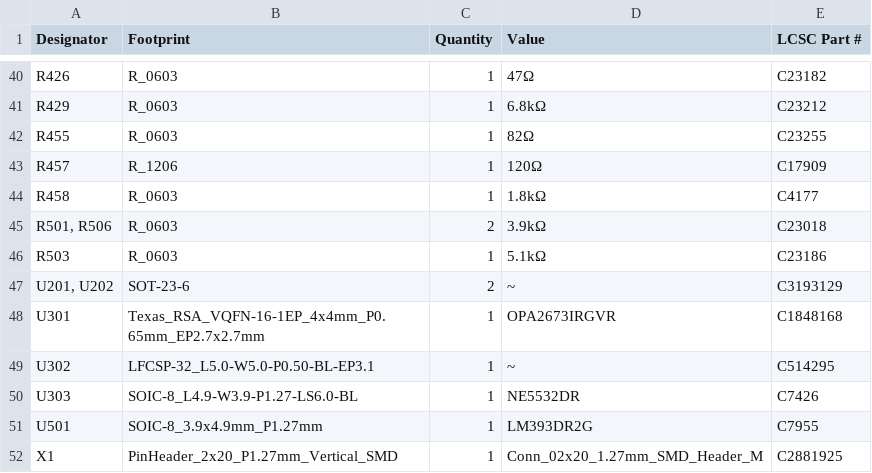
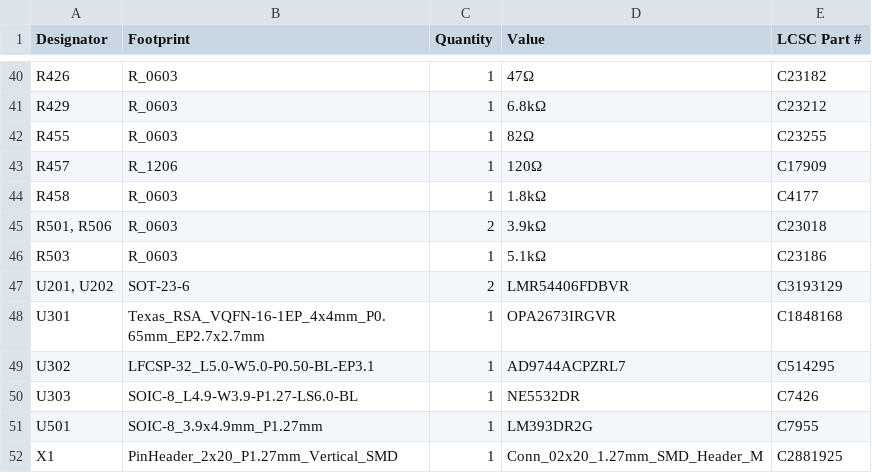
Before and after one commit to MatthiasElectronic/AWG_DHO8-900, a CSV file: V2/production/bom.csv, drawn as a sheet; only a part is shown, gaps mark what is left out.

Commit message:
Added ordering number to value of U201, U202 and U302 because it did not appear in schematic.pdf and in bom.csv

```diff
--- a/V2/production/bom.csv
+++ b/V2/production/bom.csv
@@ -46,5 +46,5 @@ R458,R_0603,1,1.8kΩ,C4177
 R503,R_0603,1,5.1kΩ,C23186
-"U201, U202",SOT-23-6,2,~,C3193129
+"U201, U202",SOT-23-6,2,LMR54406FDBVR,C3193129
 U301,Texas_RSA_VQFN-16-1EP_4x4mm_P0.65mm_EP2.7x2.7mm,1,OPA2673IRGVR,C1848168
-U302,LFCSP-32_L5.0-W5.0-P0.50-BL-EP3.1,1,~,C514295
+U302,LFCSP-32_L5.0-W5.0-P0.50-BL-EP3.1,1,AD9744ACPZRL7,C514295
 U303,SOIC-8_L4.9-W3.9-P1.27-LS6.0-BL,1,NE5532DR,C7426
```
Also changed, not shown: 4 other files.
